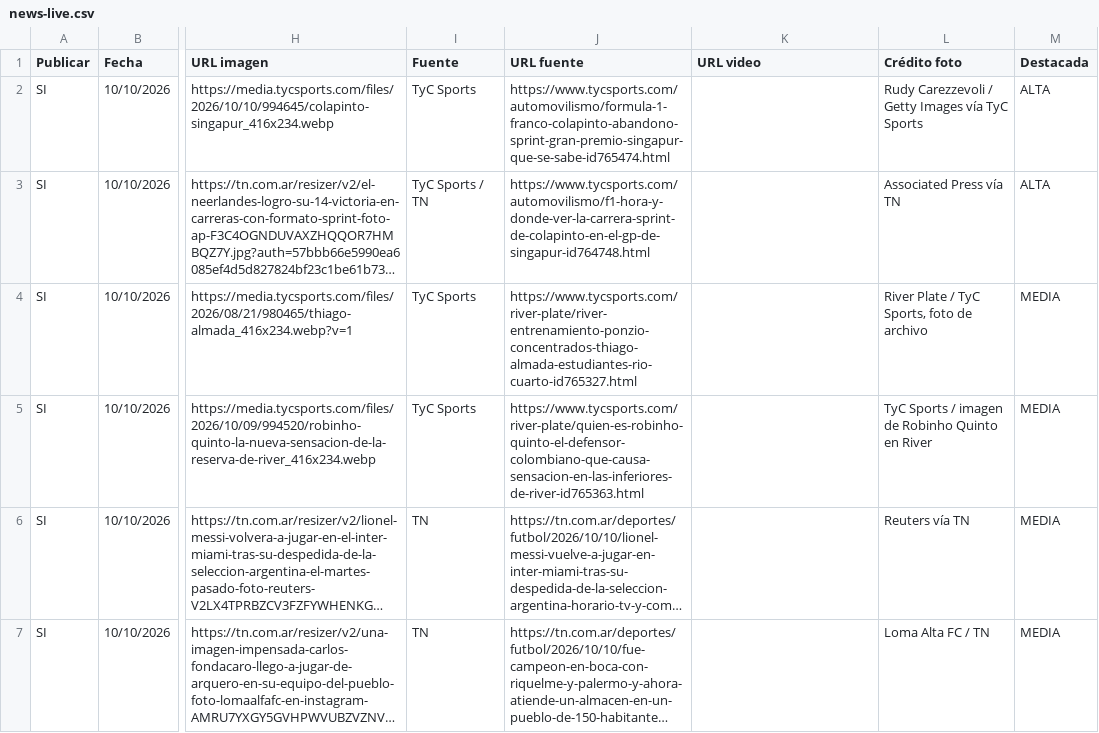
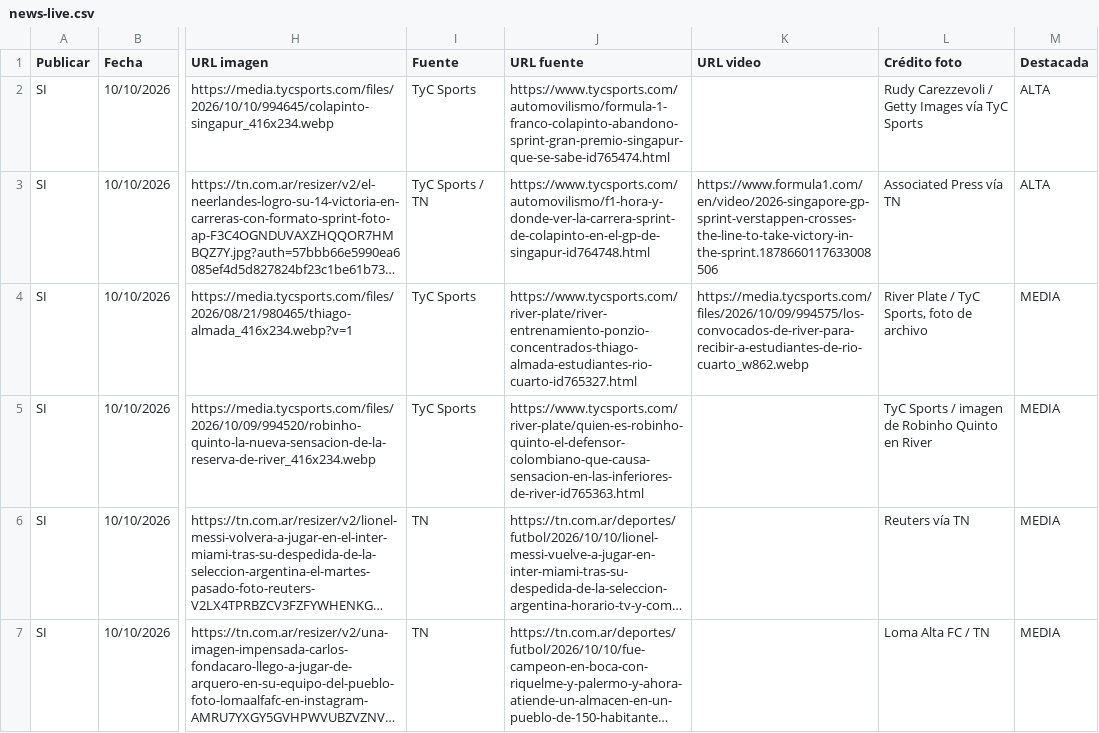
Before and after one commit to RanaMatiusTV/RanaSports, a CSV file: assets/news-live.csv, drawn as a sheet; only a part is shown, gaps mark what is left out; long unchanged cells end in …; the diff names each change by its address in the sheet, - before the commit and + after, or states it on an @@ line.

```diff
--- a/assets/news-live.csv
+++ b/assets/news-live.csv
-K3 (URL video): (empty)
+K3 (URL video): https://www.formula1.com/en/video/2026-singapore-gp-sprint-verstappen-crosses-the-line-to-take-victory-in-the-sprint.1878660117633008506
-K4 (URL video): (empty)
+K4 (URL video): https://media.tycsports.com/files/2026/10/09/994575/los-convocados-de-river-para-recibir-a-estudiantes-de-rio-cuarto_w862.webp
```
Also changed, not shown: 1 other file.
